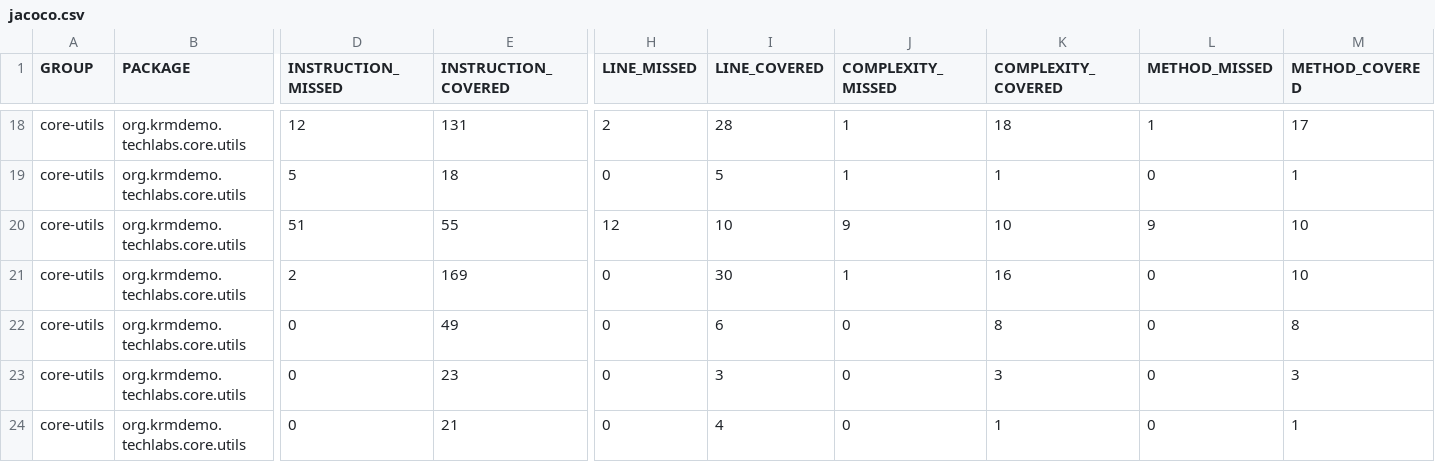
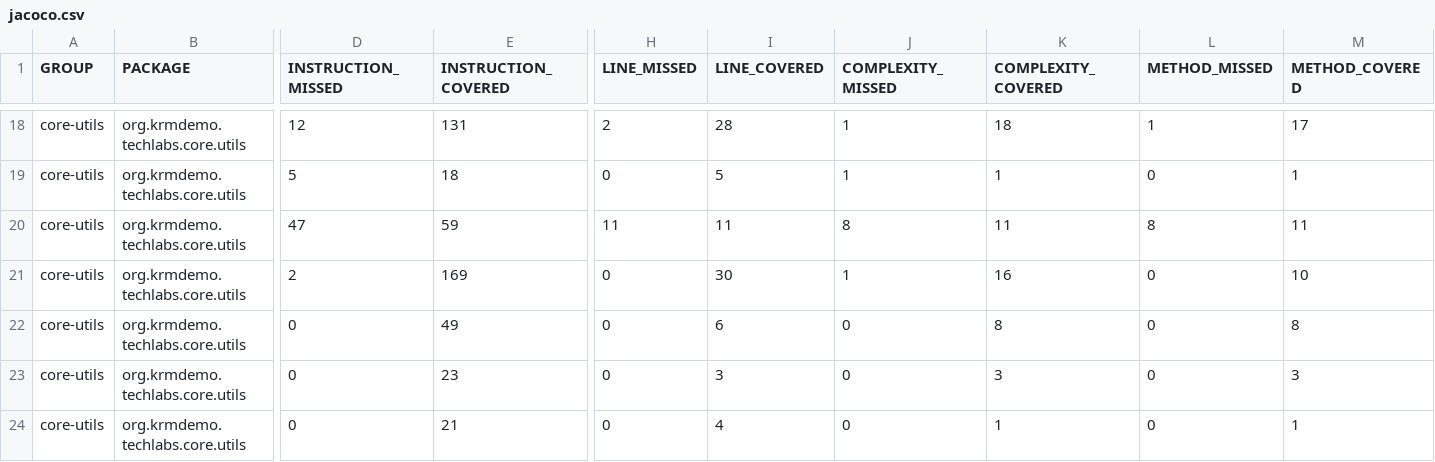
Before and after one commit to krm-demo/core-utils, a CSV file: core-utils-21.29.003-SNAPSHOT/jacoco-reports/jacoco.csv, drawn as a sheet; only a part is shown, gaps mark what is left out; the diff names each change by its address in the sheet, - before the commit and + after, or states it on an @@ line.

```diff
--- a/core-utils-21.29.003-SNAPSHOT/jacoco-reports/jacoco.csv
+++ b/core-utils-21.29.003-SNAPSHOT/jacoco-reports/jacoco.csv
-D20 (INSTRUCTION_MISSED): 51
+D20 (INSTRUCTION_MISSED): 47
-E20 (INSTRUCTION_COVERED): 55
+E20 (INSTRUCTION_COVERED): 59
-H20 (LINE_MISSED): 12
+H20 (LINE_MISSED): 11
-I20 (LINE_COVERED): 10
+I20 (LINE_COVERED): 11
-J20 (COMPLEXITY_MISSED): 9
+J20 (COMPLEXITY_MISSED): 8
-K20 (COMPLEXITY_COVERED): 10
+K20 (COMPLEXITY_COVERED): 11
-L20 (METHOD_MISSED): 9
+L20 (METHOD_MISSED): 8
-M20 (METHOD_COVERED): 10
+M20 (METHOD_COVERED): 11
```
Also changed, not shown: 14 other files.
